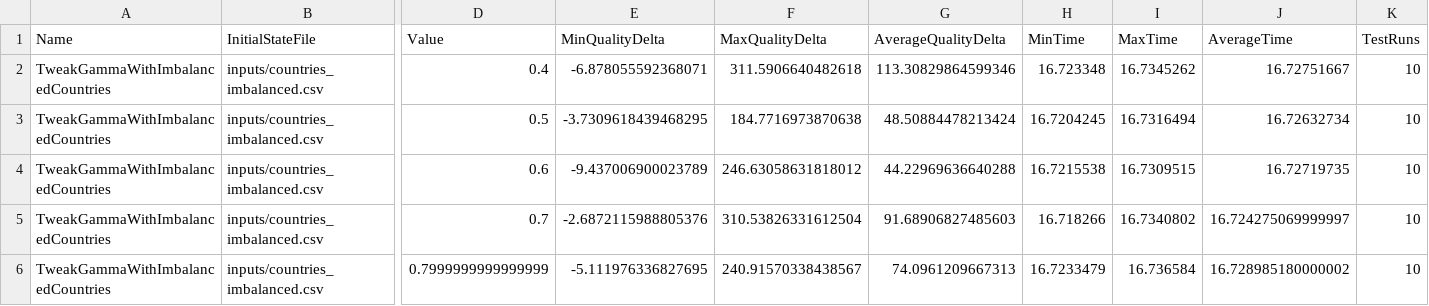
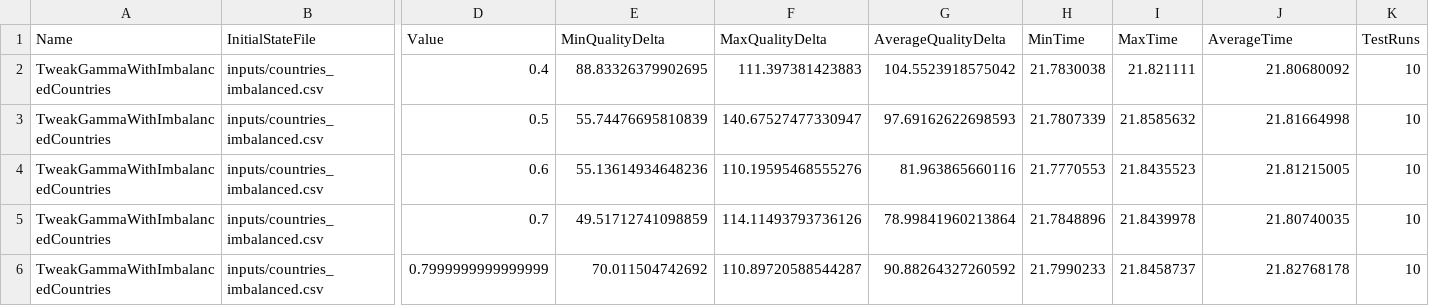
Before and after one commit to jdunn-git/Virtual-Country-Simulator, a CSV file: test_outputs/tweak_gamma_with_imbalanced_countries.csv, drawn as a sheet; only a part is shown, gaps mark what is left out; the diff covers the shown part only; the diff names each change by its address in the sheet, - before the commit and + after, or states it on an @@ line.

```diff
--- a/test_outputs/tweak_gamma_with_imbalanced_countries.csv
+++ b/test_outputs/tweak_gamma_with_imbalanced_countries.csv
-E2 (MinQualityDelta): -6.878055592368071
+E2 (MinQualityDelta): 88.83326379902695
-F2 (MaxQualityDelta): 311.5906640482618
+F2 (MaxQualityDelta): 111.397381423883
-G2 (AverageQualityDelta): 113.30829864599346
+G2 (AverageQualityDelta): 104.5523918575042
-H2 (MinTime): 16.723348
+H2 (MinTime): 21.7830038
-I2 (MaxTime): 16.7345262
+I2 (MaxTime): 21.821111
-J2 (AverageTime): 16.72751667
+J2 (AverageTime): 21.80680092
-E3 (MinQualityDelta): -3.7309618439468295
+E3 (MinQualityDelta): 55.74476695810839
-F3 (MaxQualityDelta): 184.7716973870638
+F3 (MaxQualityDelta): 140.67527477330947
-G3 (AverageQualityDelta): 48.50884478213424
+G3 (AverageQualityDelta): 97.69162622698593
-H3 (MinTime): 16.7204245
+H3 (MinTime): 21.7807339
-I3 (MaxTime): 16.7316494
+I3 (MaxTime): 21.8585632
-J3 (AverageTime): 16.72632734
+J3 (AverageTime): 21.81664998
-E4 (MinQualityDelta): -9.437006900023789
+E4 (MinQualityDelta): 55.13614934648236
-F4 (MaxQualityDelta): 246.63058631818012
+F4 (MaxQualityDelta): 110.19595468555276
-G4 (AverageQualityDelta): 44.22969636640288
+G4 (AverageQualityDelta): 81.963865660116
-H4 (MinTime): 16.7215538
+H4 (MinTime): 21.7770553
-I4 (MaxTime): 16.7309515
+I4 (MaxTime): 21.8435523
-J4 (AverageTime): 16.72719735
+J4 (AverageTime): 21.81215005
-E5 (MinQualityDelta): -2.6872115988805376
+E5 (MinQualityDelta): 49.51712741098859
-F5 (MaxQualityDelta): 310.53826331612504
+F5 (MaxQualityDelta): 114.11493793736126
-G5 (AverageQualityDelta): 91.68906827485603
+G5 (AverageQualityDelta): 78.99841960213864
-H5 (MinTime): 16.718266
+H5 (MinTime): 21.7848896
-I5 (MaxTime): 16.7340802
+I5 (MaxTime): 21.8439978
-J5 (AverageTime): 16.724275069999997
+J5 (AverageTime): 21.80740035
-E6 (MinQualityDelta): -5.111976336827695
+E6 (MinQualityDelta): 70.011504742692
-F6 (MaxQualityDelta): 240.91570338438567
+F6 (MaxQualityDelta): 110.89720588544287
-G6 (AverageQualityDelta): 74.0961209667313
+G6 (AverageQualityDelta): 90.88264327260592
-H6 (MinTime): 16.7233479
+H6 (MinTime): 21.7990233
-I6 (MaxTime): 16.736584
+I6 (MaxTime): 21.8458737
-J6 (AverageTime): 16.728985180000002
+J6 (AverageTime): 21.82768178
```
Also changed, not shown: 12 edited cells elsewhere in this file, test_outputs/tweak_gamma_with_random_countries.csv, test_outputs/tweak_max_depth_with_balanced_countries.csv, 29 other files.
